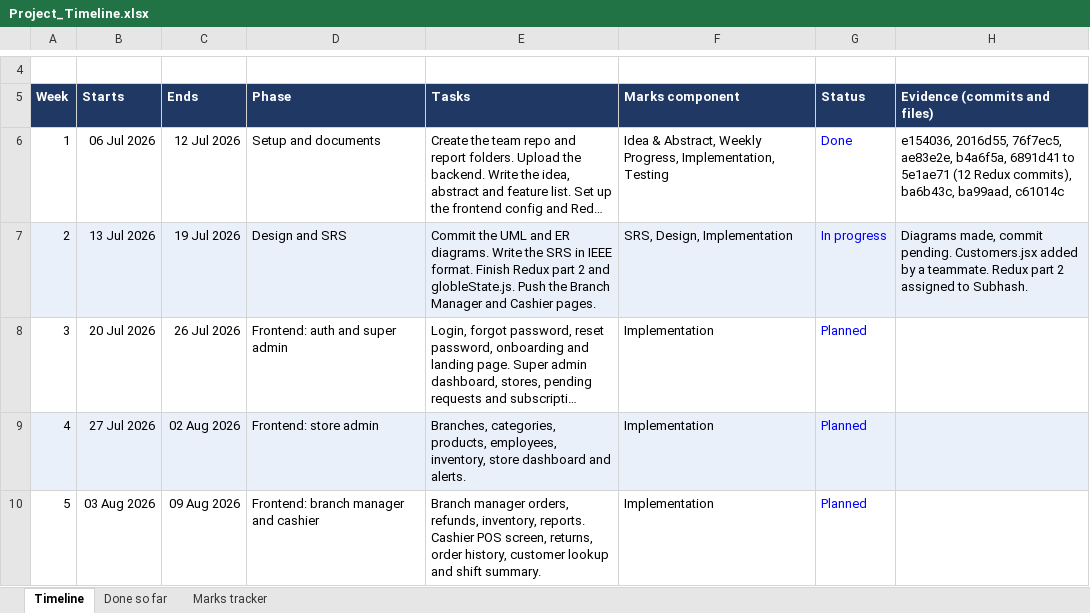
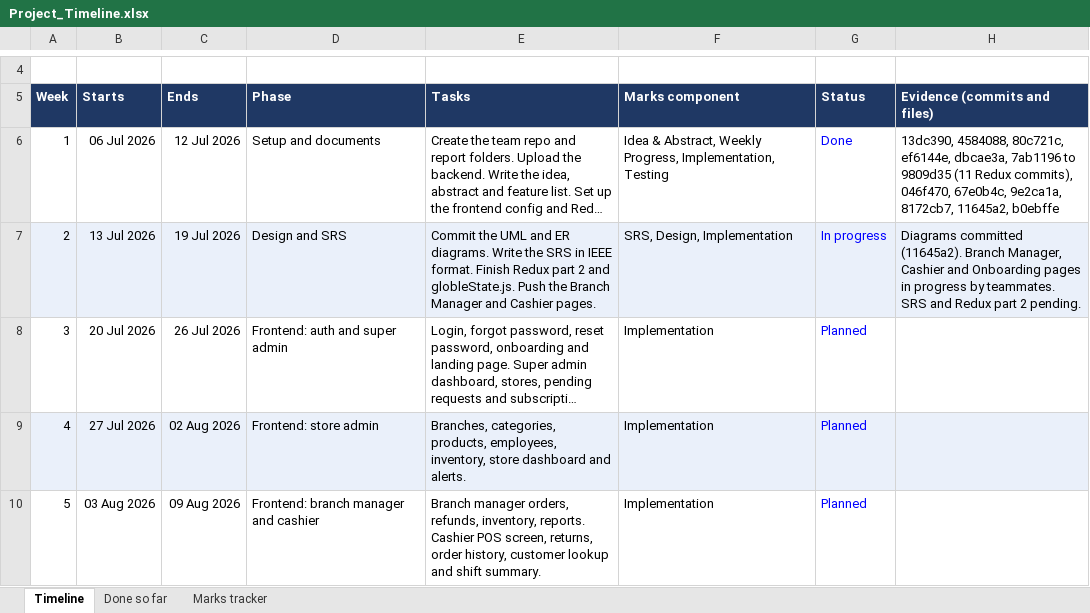
Before and after one commit to subhash8729/billing-system, an Excel workbook: reports/09-timeline/Project_Timeline.xlsx, sheet Timeline, drawn as a sheet; only a part is shown, gaps mark what is left out; long unchanged cells end in …; values as stored, in another font and other column widths than the file's, no borders; the diff names each change by its address in the sheet, - before the commit and + after, or states it on an @@ line.

Commit message:
docs: refresh commit log, week 1 report and timeline after author fix

```diff
--- a/reports/09-timeline/Project_Timeline.xlsx (sheet Timeline)
+++ b/reports/09-timeline/Project_Timeline.xlsx (sheet Timeline)
-H6 (Evidence (commits and files)): e154036, 2016d55, 76f7ec5, ae83e2e, b4a6f5a, 6891d41 to 5e1ae71 (12 Redux commits), ba6b43c, ba99aad, c61014c
+H6 (Evidence (commits and files)): 13dc390, 4584088, 80c721c, ef6144e, dbcae3a, 7ab1196 to 9809d35 (11 Redux commits), 046f470, 67e0b4c, 9e2ca1a, 8172cb7, 11645a2, b0ebffe
-H7 (Evidence (commits and files)): Diagrams made, commit pending. Customers.jsx added by a teammate. Redux part 2 assigned to Subhash.
+H7 (Evidence (commits and files)): Diagrams committed (11645a2). Branch Manager, Cashier and Onboarding pages in progress by teammates. SRS and Redux part 2 pending.
```
Also changed, not shown: sheet Done so far, sheet Marks tracker, 5 other files.
